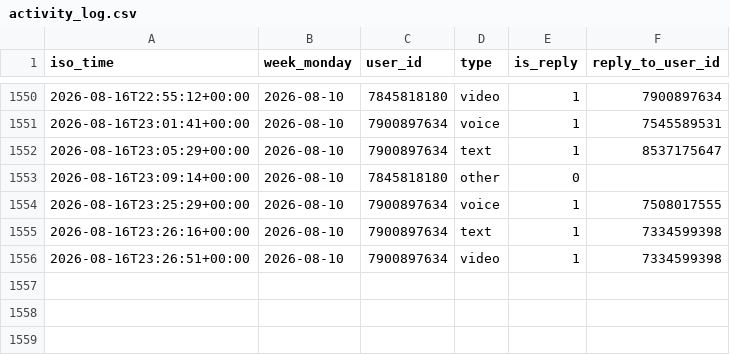
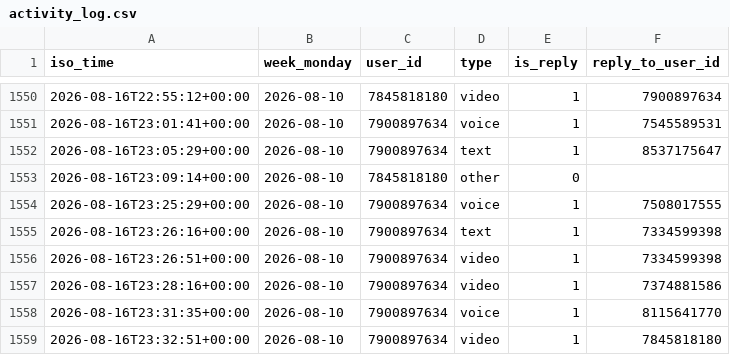
Before and after one commit to Mehinewe/weekly-topic-telegram, a CSV file: activity_log.csv, drawn as a sheet; only a part is shown, gaps mark what is left out.

```diff
--- a/activity_log.csv
+++ b/activity_log.csv
@@ -1556 +1556,4 @@ iso_time,week_monday,user_id,type,is_reply,reply_to_user_id
 2026-08-16T23:26:51+00:00,2026-08-10,7900897634,video,1,7334599398
+2026-08-16T23:28:16+00:00,2026-08-10,7900897634,video,1,7374881586
+2026-08-16T23:31:35+00:00,2026-08-10,7900897634,voice,1,8115641770
+2026-08-16T23:32:51+00:00,2026-08-10,7900897634,video,1,7845818180
```
Also changed, not shown: 1 other file.
